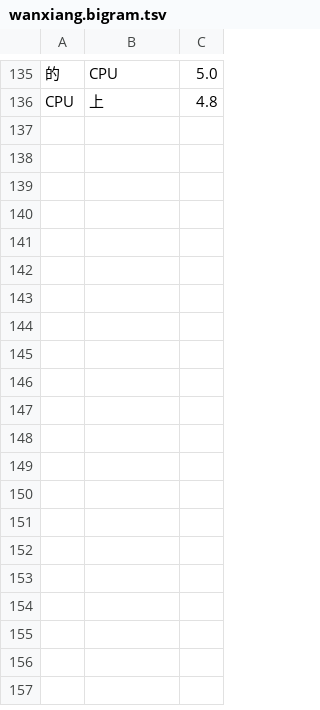
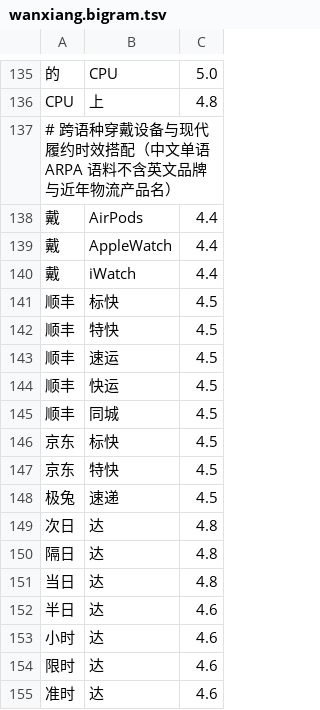
Before and after one commit to hellomyworkid-tech/rust-ai-pinyin-ime, a TSV file: data/seed/wanxiang.bigram.tsv, drawn as a sheet; only a part is shown, gaps mark what is left out; the diff names each change by its address in the sheet, - before the commit and + after, or states it on an @@ line.

Commit message:
feat(lm,decoder): adopt 1M Fcitx5 libime bigrams and replace hardcoded wordlists with general rules
- Extract 1,000,000 PMI-ranked Chinese bigrams from Fcitx5 libime lm_sc.arpa-20260629 (LGPL-2.1-or-later, GPL-3.0 compatible via LGPL-2.1 §3) via tools/lexicon/arpa_to_bigrams.py
- Load data/raw/*.bigram.tsv and data/seed/word_cost_caps.tsv in ime-lexicon, keeping cross-lingual / modern delivery collocations in data/seed/wanxiang.bigram.tsv
- Add structural Chinese bigram backoffs (aspectual 了/过/完/着 strip, demonstrative/numeral/degree-adverb tail, right-headed compound head2/tail2, topic-comment O-V reversal) and symmetric RC2 step-penalty relief in decoder.rs
- Add RC3 bigram & dictionary-backed separable-VO lattice rescue in lattice.rs
- Remove S-grade (H1–H4) and A-grade (A1–A7) hardcoded domain wordlists from decoder.rs and lattice.rs, replacing them with general Mandarin syntax rules (sentence-initial strict measurement-unit inhibition, 把字句 disposal grammar, dictionary head-morpheme O-V, generative classifier phrase)
- Add 101-case held-out generalization eval suite (data/eval/generalization_cases.tsv)
- Package reproducible lexicon-2026.11.27, update LexiconCatalog/AboutView/project.yml (1.0.1 build 3), and refresh iOS long-sentence test fixtures

```diff
--- a/data/seed/wanxiang.bigram.tsv
+++ b/data/seed/wanxiang.bigram.tsv
+row 137: # 跨语种穿戴设备与现代履约时效搭配（中文单语 ARPA 语料不含英文品牌与近年物流产品名）
+row 138: 戴 | AirPods | 4.4
+row 139: 戴 | AppleWatch | 4.4
+row 140: 戴 | iWatch | 4.4
+row 141: 顺丰 | 标快 | 4.5
+row 142: 顺丰 | 特快 | 4.5
+row 143: 顺丰 | 速运 | 4.5
+row 144: 顺丰 | 快运 | 4.5
+row 145: 顺丰 | 同城 | 4.5
+row 146: 京东 | 标快 | 4.5
+row 147: 京东 | 特快 | 4.5
+row 148: 极兔 | 速递 | 4.5
+row 149: 次日 | 达 | 4.8
+row 150: 隔日 | 达 | 4.8
+row 151: 当日 | 达 | 4.8
+row 152: 半日 | 达 | 4.6
+row 153: 小时 | 达 | 4.6
+row 154: 限时 | 达 | 4.6
+row 155: 准时 | 达 | 4.6
```
Also changed, not shown: 20 other files.
